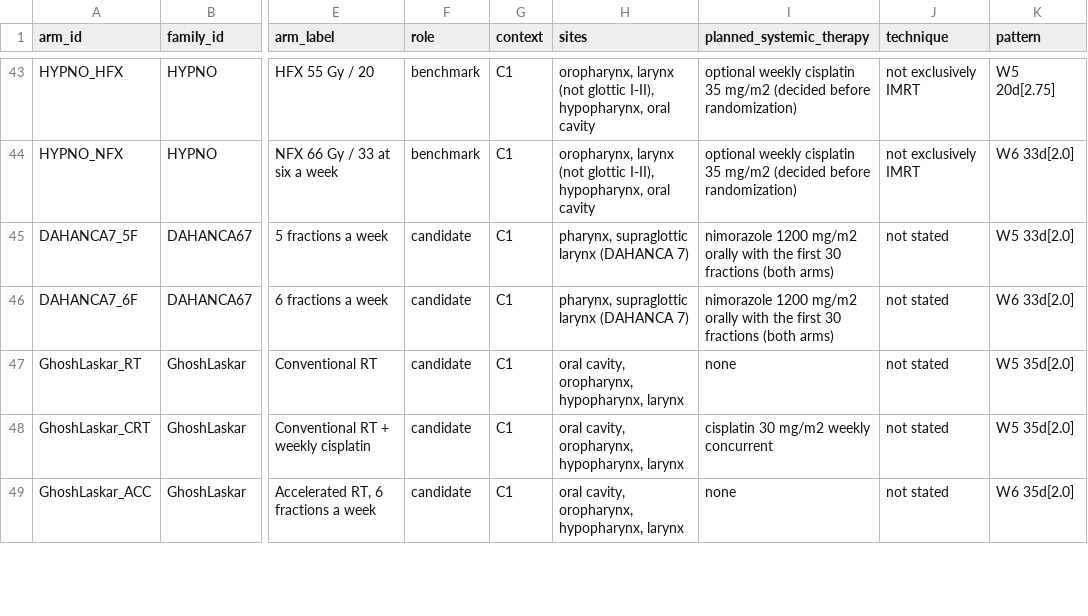
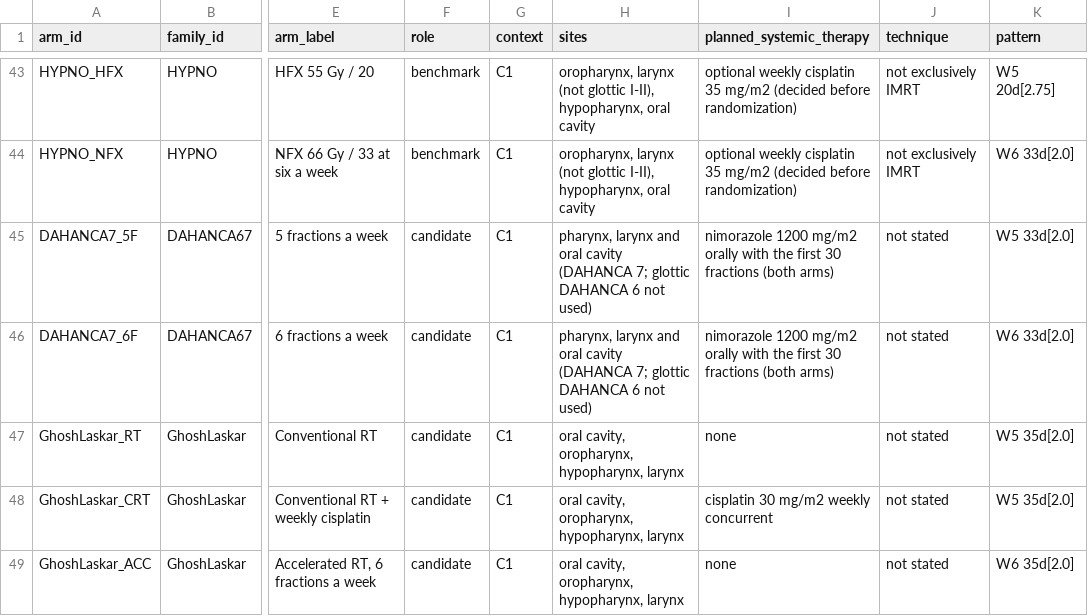
Before and after one commit to ishuryak/Custom_BED_calculator, a CSV file: data/early_tox/arms.csv, drawn as a sheet; only a part is shown, gaps mark what is left out; the diff covers the shown part only; the diff names each change by its address in the sheet, - before the commit and + after, or states it on an @@ line.

```diff
--- a/data/early_tox/arms.csv
+++ b/data/early_tox/arms.csv
-H45:H46 (sites): pharynx, supraglottic larynx (DAHANCA 7)
+H45:H46 (sites): pharynx, larynx and oral cavity (DAHANCA 7; glottic DAHANCA 6 not used)
```
Also changed, not shown: 6 edited cells elsewhere in this file, data/early_tox/endpoint_mapping.csv, data/early_tox/source/arm_curation.csv, 5 other files.
